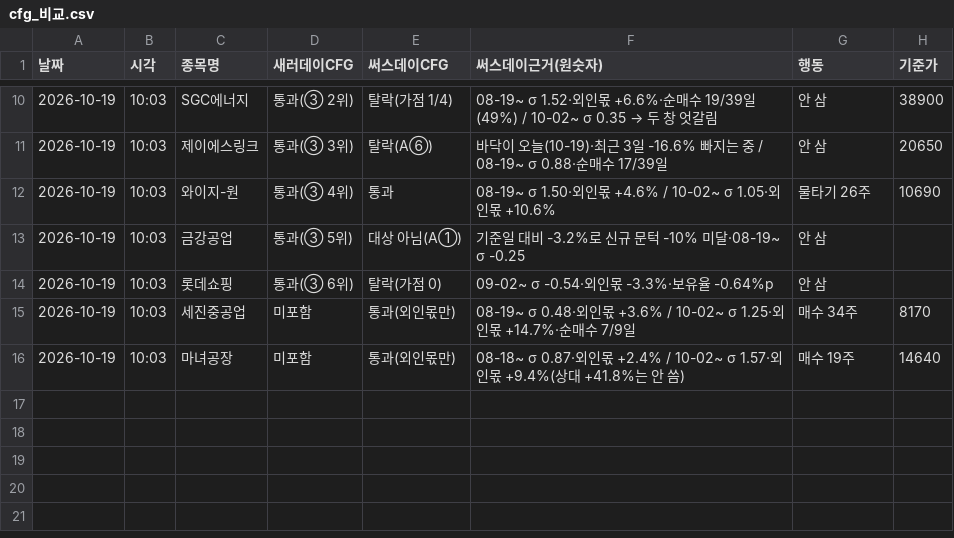
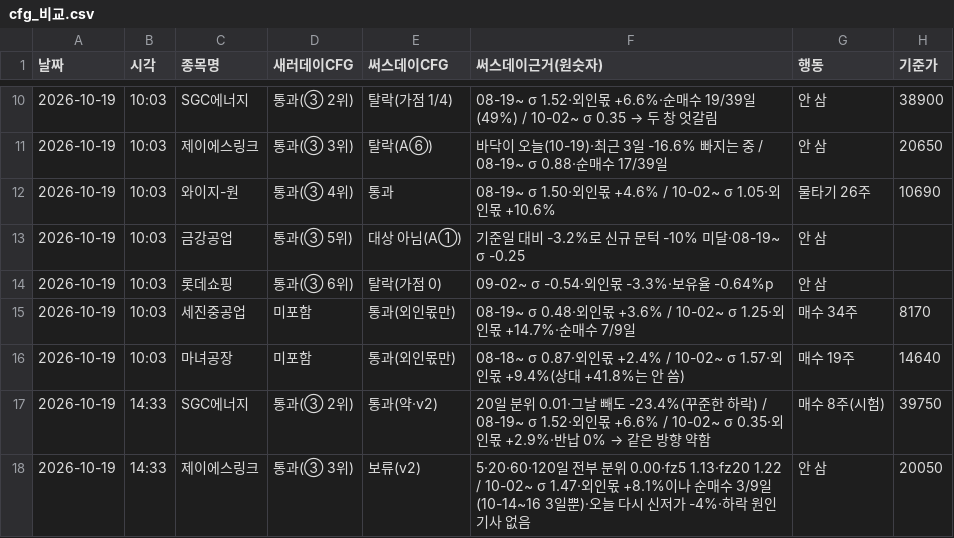
Before and after one commit to frel7022-png/thursday, a CSV file: ledger/cfg_비교.csv, drawn as a sheet; only a part is shown, gaps mark what is left out; the diff names each change by its address in the sheet, - before the commit and + after, or states it on an @@ line.

```diff
--- a/ledger/cfg_비교.csv
+++ b/ledger/cfg_비교.csv
+row 17: 2026-10-19 | 14:33 | SGC에너지 | 통과(③ 2위) | 통과(약·v2) | 20일 분위 0.01·그날 빼도 -23.4%(꾸준한 하락) / 08-19~ σ 1.52·외인몫 +6.6% / 10-02~ σ 0.35·외인몫 +2.9%·반납 0% → 같은 방향 약함 | 매수 8주(시험) | 39750
+row 18: 2026-10-19 | 14:33 | 제이에스링크 | 통과(③ 3위) | 보류(v2) | 5·20·60·120일 전부 분위 0.00·fz5 1.13·fz20 1.22 / 10-02~ σ 1.47·외인몫 +8.1%이나 순매수 3/9일(10-14~16 3일뿐)·오늘 다시 신저가 -4%·하락 원인 기사 없음 | 안 삼 | 20050
```
Also changed, not shown: ledger/transactions.csv, 2 other files.
